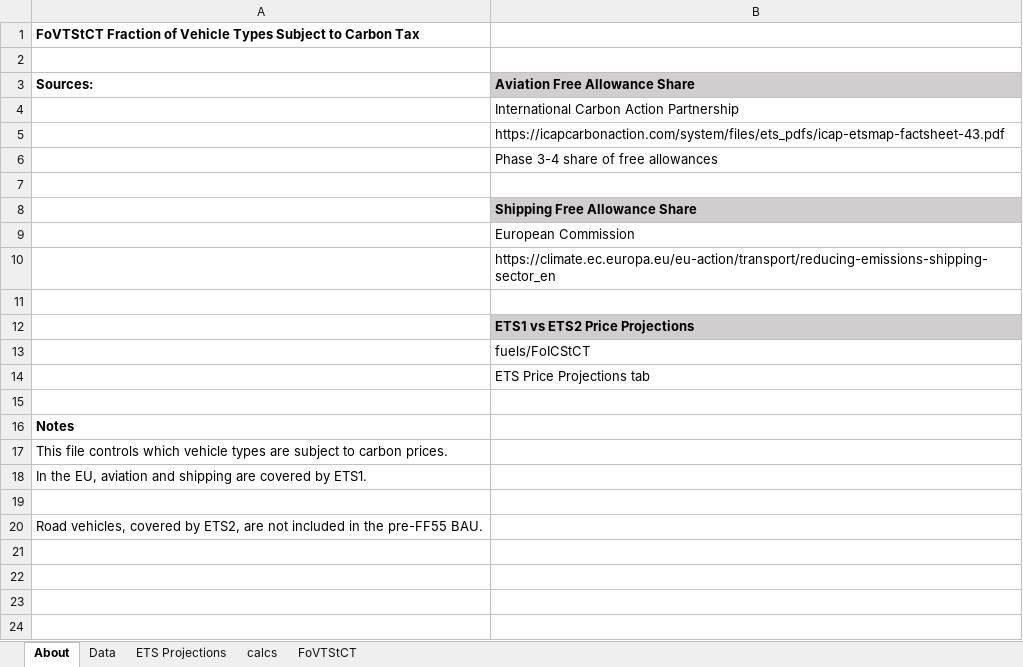
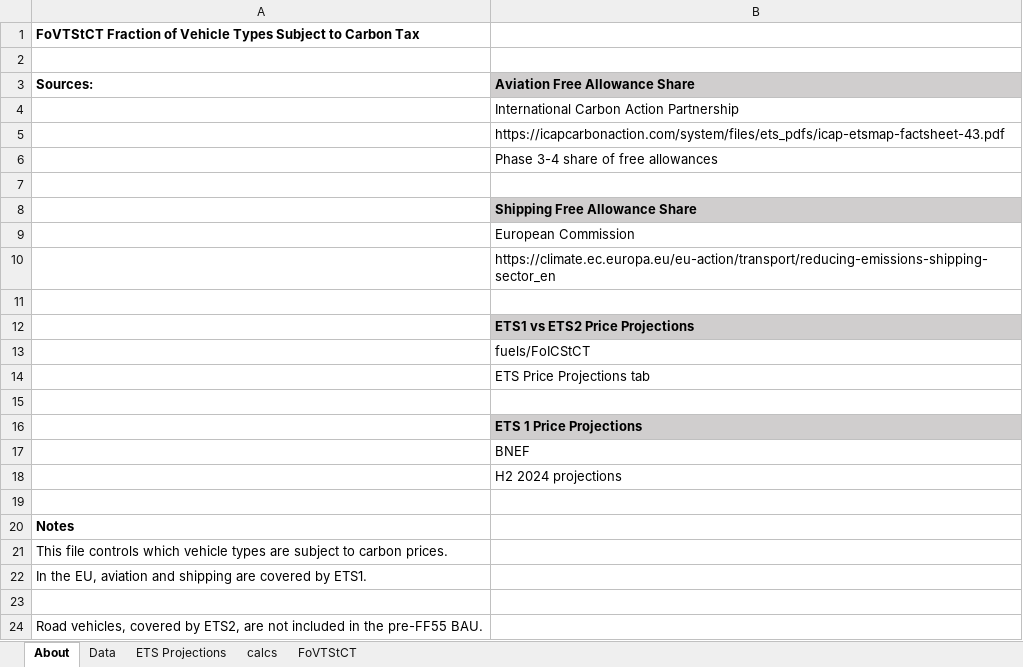
Before and after one commit to EnergyInnovation/eps-eu, an Excel workbook: InputData/fuels/FoVTStCT/Fraction of Vehicle Types Subject to Carbon Tax.xlsx, sheet About, drawn as a sheet; values as stored, in another font and other column widths than the file's, no borders; the diff names each change by its address in the sheet, - before the commit and + after, or states it on an @@ line.

```diff
--- a/InputData/fuels/FoVTStCT/Fraction of Vehicle Types Subject to Carbon Tax.xlsx (sheet About)
+++ b/InputData/fuels/FoVTStCT/Fraction of Vehicle Types Subject to Carbon Tax.xlsx (sheet About)
+row 16:  | ETS 1 Price Projections
+row 17:  | BNEF
+row 18:  | H2 2024 projections
+row 19: (empty)
```
Also changed, not shown: sheet ETS Projections, sheet FoVTStCT, sheet calcs, charts or pictures, InputData/fuels/FoICStCT/Fraction of Industry Category Subject to Carbon Tax.xlsx, WebAppData.xlsx, 22 other files.
